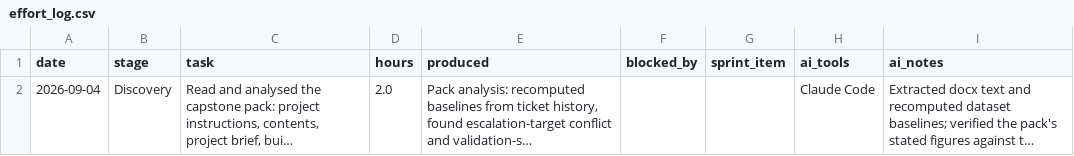
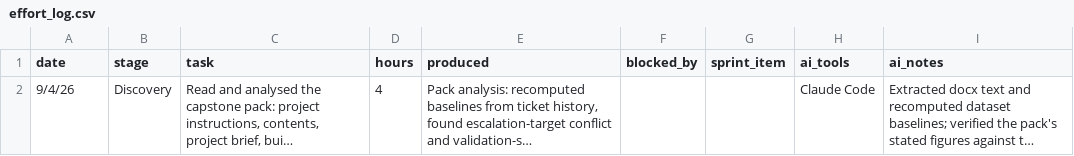
Before and after one commit to bssrambtu-coder/FDE-Capstone-CloudServe, a CSV file: effort/effort_log.csv, drawn as a sheet; long unchanged cells end in …; the diff names each change by its address in the sheet, - before the commit and + after, or states it on an @@ line.

```diff
--- a/effort/effort_log.csv
+++ b/effort/effort_log.csv
-A2 (date): 2026-09-04
+A2 (date): 9/4/26
-D2 (hours): 2.0
+D2 (hours): 4
```
Also changed, not shown: 52 other files.
